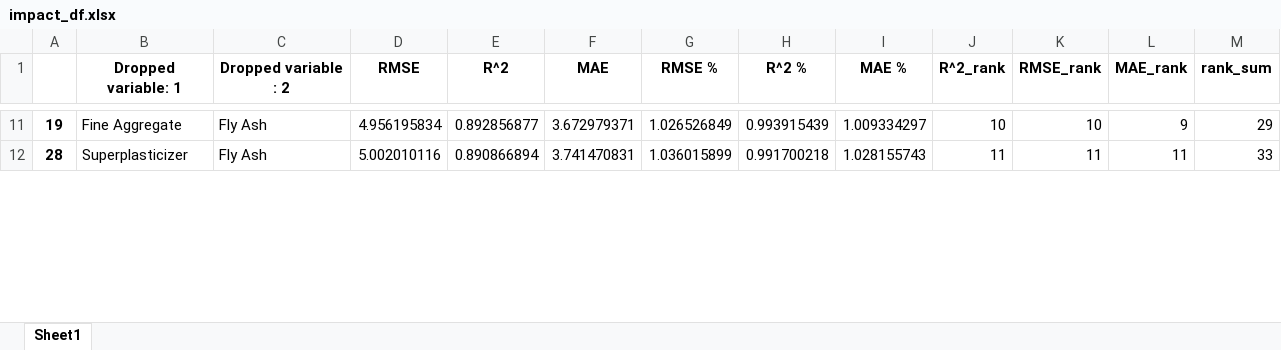
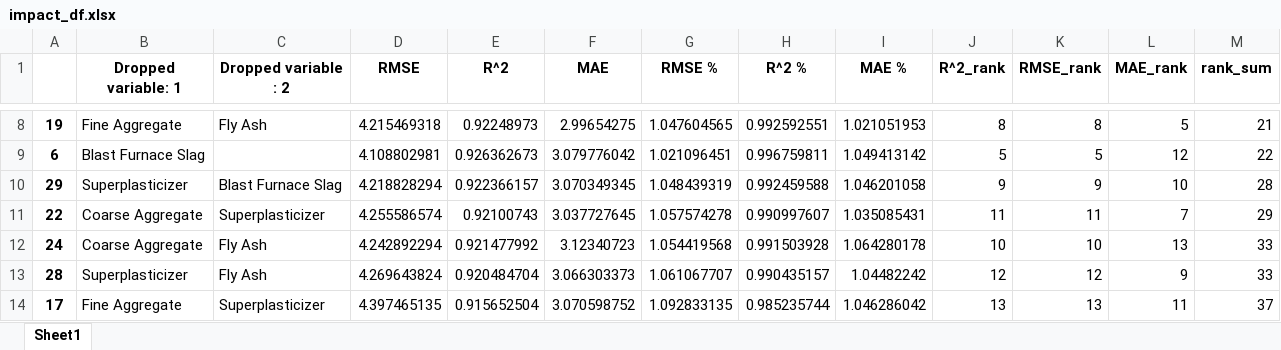
Before and after one commit to 124890/Comp-Challenge---2023-4, an Excel workbook: impact_df.xlsx, sheet Sheet1, drawn as a sheet; only a part is shown, gaps mark what is left out; values as stored, in another font and other column widths than the file's, no borders; addresses are those after the commit; the diff covers the shown part only; the diff names each change by its address in the sheet, - before the commit and + after, or states it on an @@ line.

```diff
--- a/impact_df.xlsx (sheet Sheet1)
+++ b/impact_df.xlsx (sheet Sheet1)
-D8 (RMSE): 4.956195834
+D8 (RMSE): 4.215469318
-E8 (R^2): 0.892856877
+E8 (R^2): 0.92248973
-F8 (MAE): 3.672979371
+F8 (MAE): 2.99654275
-G8 (RMSE %): 1.026526849
+G8 (RMSE %): 1.047604565
-H8 (R^2 %): 0.993915439
+H8 (R^2 %): 0.992592551
-I8 (MAE %): 1.009334297
+I8 (MAE %): 1.021051953
-J8 (R^2_rank): 10
+J8 (R^2_rank): 8
-K8 (RMSE_rank): 10
+K8 (RMSE_rank): 8
-L8 (MAE_rank): 9
+L8 (MAE_rank): 5
-M8 (rank_sum): 29
+M8 (rank_sum): 21
+row 9: 6 | Blast Furnace Slag |  | 4.108802981 | 0.926362673 | 3.079776042 | 1.021096451 | 0.996759811 | 1.049413142 | 5 | 5 | 12 | 22
+row 10: 29 | Superplasticizer | Blast Furnace Slag | 4.218828294 | 0.922366157 | 3.070349345 | 1.048439319 | 0.992459588 | 1.046201058 | 9 | 9 | 10 | 28
+row 11: 22 | Coarse Aggregate | Superplasticizer | 4.255586574 | 0.92100743 | 3.037727645 | 1.057574278 | 0.990997607 | 1.035085431 | 11 | 11 | 7 | 29
+row 12: 24 | Coarse Aggregate | Fly Ash | 4.242892294 | 0.921477992 | 3.12340723 | 1.054419568 | 0.991503928 | 1.064280178 | 10 | 10 | 13 | 33
-D13 (RMSE): 5.002010116
+D13 (RMSE): 4.269643824
-E13 (R^2): 0.890866894
+E13 (R^2): 0.920484704
-F13 (MAE): 3.741470831
+F13 (MAE): 3.066303373
-G13 (RMSE %): 1.036015899
+G13 (RMSE %): 1.061067707
-H13 (R^2 %): 0.991700218
+H13 (R^2 %): 0.990435157
-I13 (MAE %): 1.028155743
+I13 (MAE %): 1.04482242
-J13 (R^2_rank): 11
+J13 (R^2_rank): 12
-K13 (RMSE_rank): 11
+K13 (RMSE_rank): 12
-L13 (MAE_rank): 11
+L13 (MAE_rank): 9
+row 14: 17 | Fine Aggregate | Superplasticizer | 4.397465135 | 0.915652504 | 3.070598752 | 1.092833135 | 0.985235744 | 1.046286042 | 13 | 13 | 11 | 37
```
Also changed, not shown: 14 added rows, 19 removed rows and 140 edited cells elsewhere in this sheet, 3 other files.
